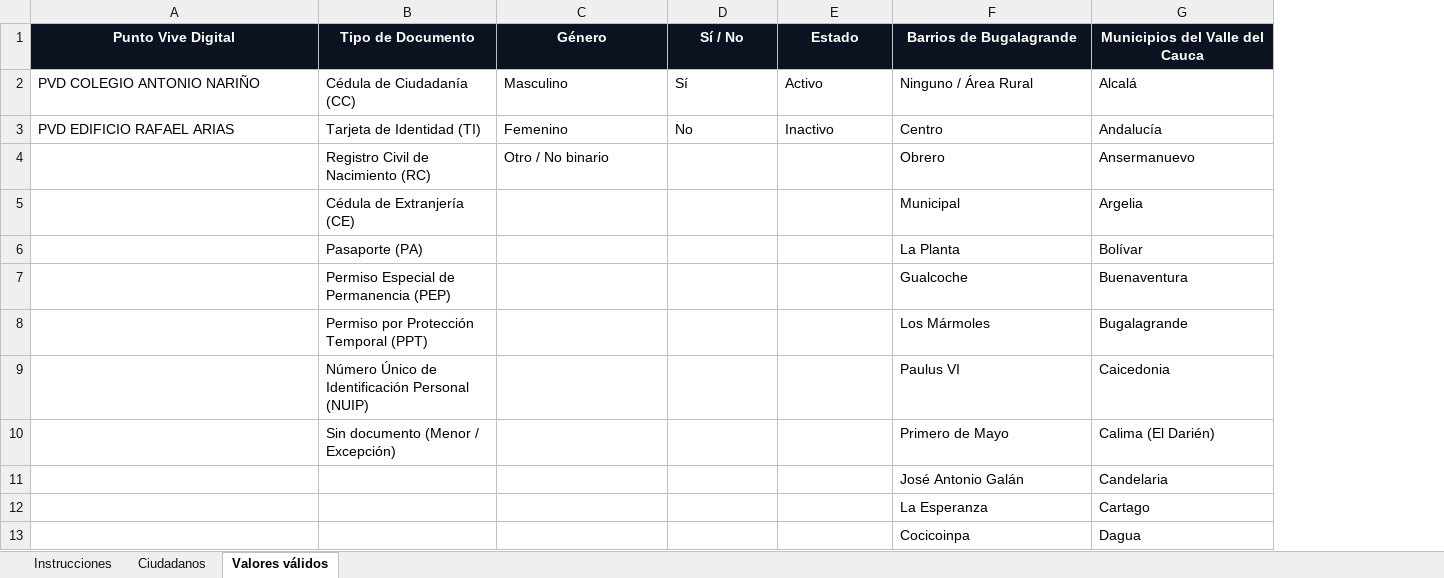
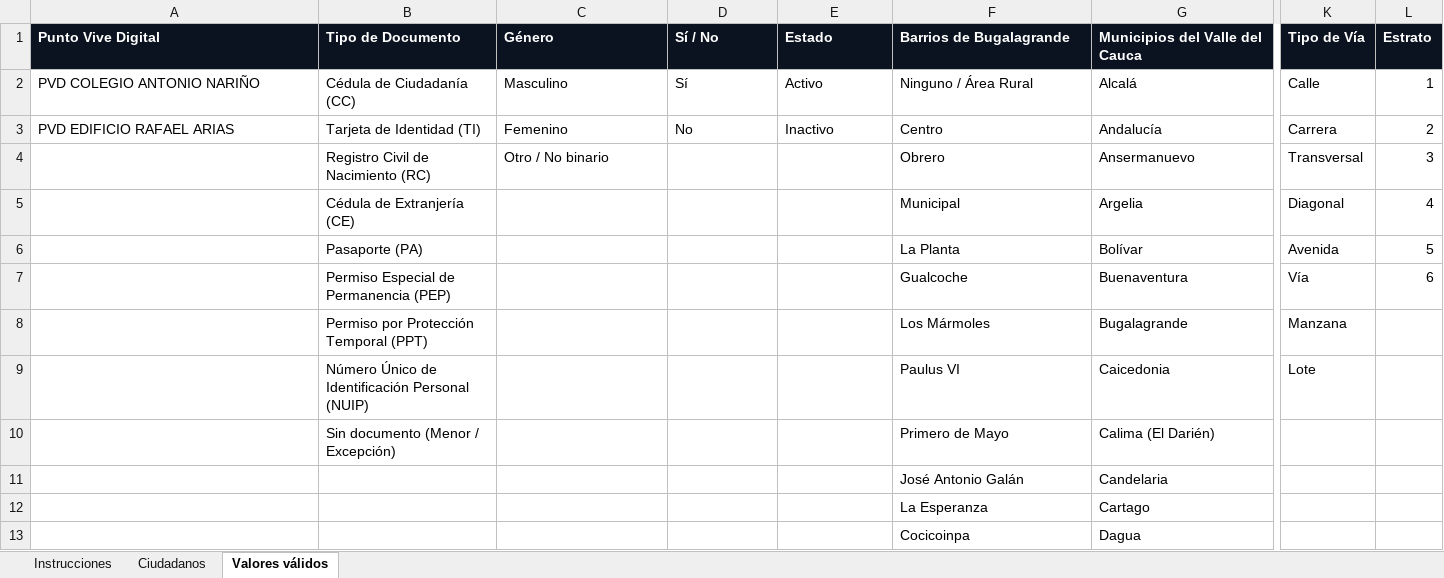
Before and after one commit to esaenzsalazar/software-puntos-vive-digital, an Excel workbook: docs/Plantilla_Registro_Ciudadanos_PVD.xlsx, sheet Valores válidos, drawn as a sheet; only a part is shown, gaps mark what is left out; values as stored, in another font and other column widths than the file's, no borders; the diff covers the shown part only; the diff names each change by its address in the sheet, - before the commit and + after, or states it on an @@ line.

```diff
--- a/docs/Plantilla_Registro_Ciudadanos_PVD.xlsx (sheet Valores válidos)
+++ b/docs/Plantilla_Registro_Ciudadanos_PVD.xlsx (sheet Valores válidos)
+column K (Tipo de Vía), rows 2-9: Calle | Carrera | Transversal | Diagonal | Avenida | Vía | Manzana | Lote
+column L (Estrato), rows 2-7: 1 | 2 | 3 | 4 | 5 | 6
-A1:G1 alignment: center
+A1:G1 alignment: left
```
Also changed, not shown: cell formats elsewhere in this sheet, sheet Ciudadanos, sheet Instrucciones, 24 other files.
